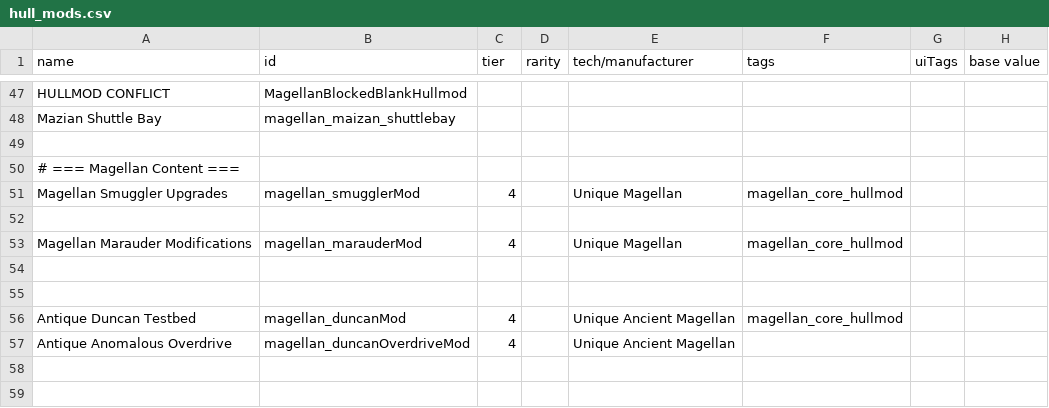
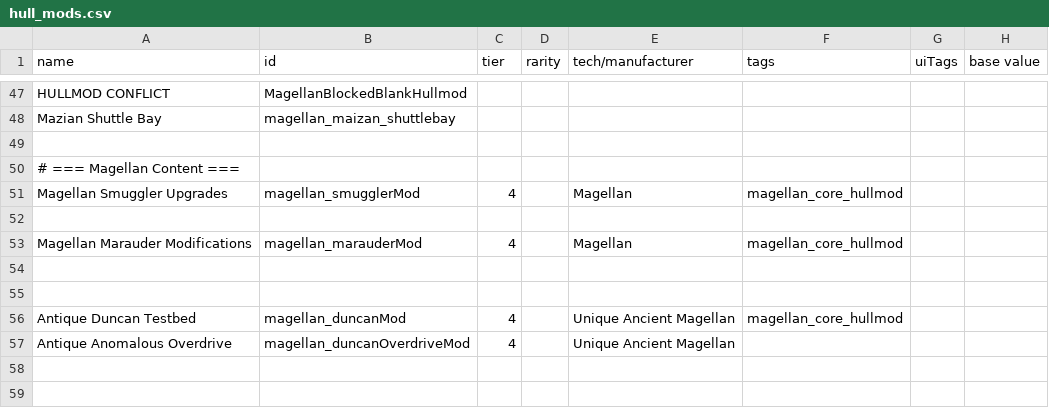
Before and after one commit to starsector-mods/magellan-protectorate-unified, a CSV file: data/hullmods/hull_mods.csv, drawn as a sheet; only a part is shown, gaps mark what is left out; the diff names each change by its address in the sheet, - before the commit and + after, or states it on an @@ line.

Commit message:
feat(theherd/magellan): update The Herd ships/wings, fold Unique Magellan design type, and expand built-in weapon descriptions
- The Herd adjustments:
  - Phillips [Herd]: enable OMNI shields and add built-in flight deck with 1 Stave wing.
  - Bastardsword [Herd]: convert wing to bomber role (V formation, 1500 attackRunRange, bomber tags) with finite 12-round corrosive Glowfire SRM strike payload.
- Design Type consolidation:
  - Fold 'Unique Magellan' design type into 'Magellan' across ship_data, weapon_data, hull_mods, and settings.json designTypeColors.
- Weapon descriptions:
  - Add 18 missing descriptions for built-in and strikecraft weapons in descriptions.csv.
  - Standardize and polish 15 existing built-in weapon descriptions with role indicators and strict formatting.

```diff
--- a/data/hullmods/hull_mods.csv
+++ b/data/hullmods/hull_mods.csv
-E51 (tech/manufacturer): Unique Magellan
+E51 (tech/manufacturer): Magellan
-E53 (tech/manufacturer): Unique Magellan
+E53 (tech/manufacturer): Magellan
```
Also changed, not shown: data/hulls/ship_data.csv, data/hulls/wing_data.csv, 5 other files.
